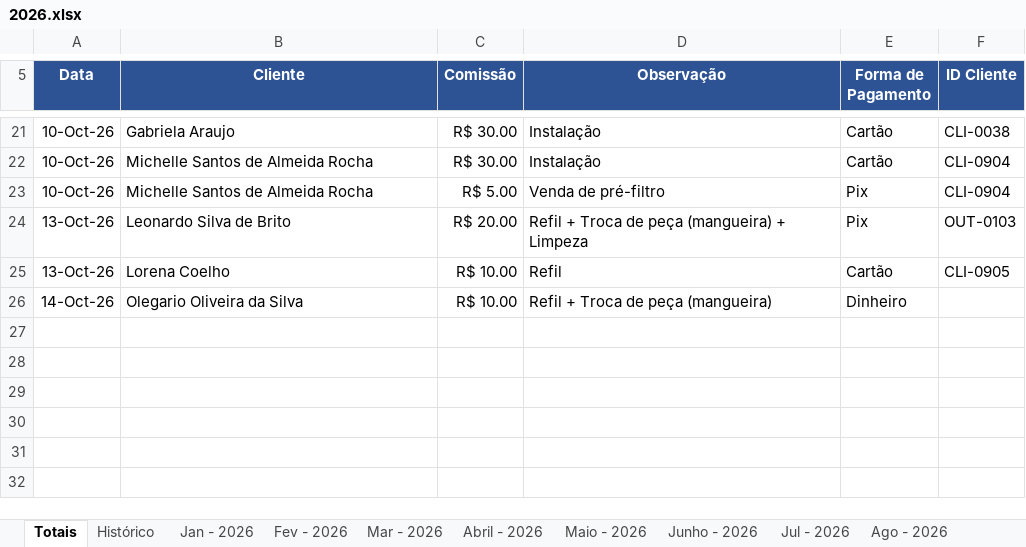
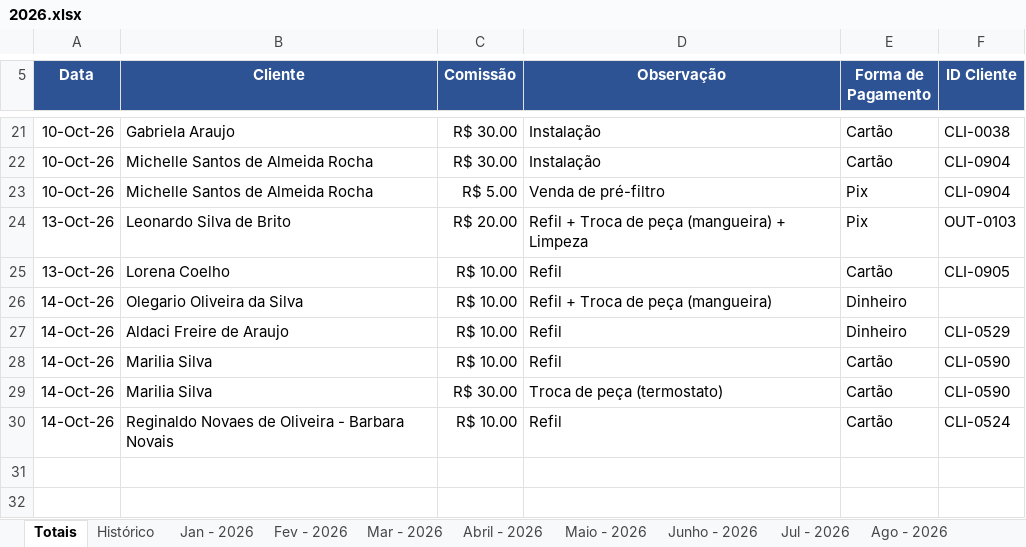
Before and after one commit to backupplanetaagua2025-hub/Comiss-es-Wiliam, an Excel workbook: 2026.xlsx, sheet Totais, drawn as a sheet; only a part is shown, gaps mark what is left out; values as stored, in another font and other column widths than the file's, no borders; table styles not drawn; the diff names each change by its address in the sheet, - before the commit and + after, or states it on an @@ line.

Commit message:
Atualizacao das comissoes - 14/10/2026 17:41

```diff
--- a/2026.xlsx (sheet Totais)
+++ b/2026.xlsx (sheet Totais)
-row 27: (empty)
+row 27: 14-Oct-26 | Aldaci Freire de Araujo | R$ 10.00 | Refil | Dinheiro | CLI-0529
-row 28: (empty)
+row 28: 14-Oct-26 | Marilia Silva | R$ 10.00 | Refil | Cartão | CLI-0590
-row 29: (empty)
+row 29: 14-Oct-26 | Marilia Silva | R$ 30.00 | Troca de peça (termostato) | Cartão | CLI-0590
-row 30: (empty)
+row 30: 14-Oct-26 | Reginaldo Novaes de Oliveira - Barbara Novais | R$ 10.00 | Refil | Cartão | CLI-0524
```
